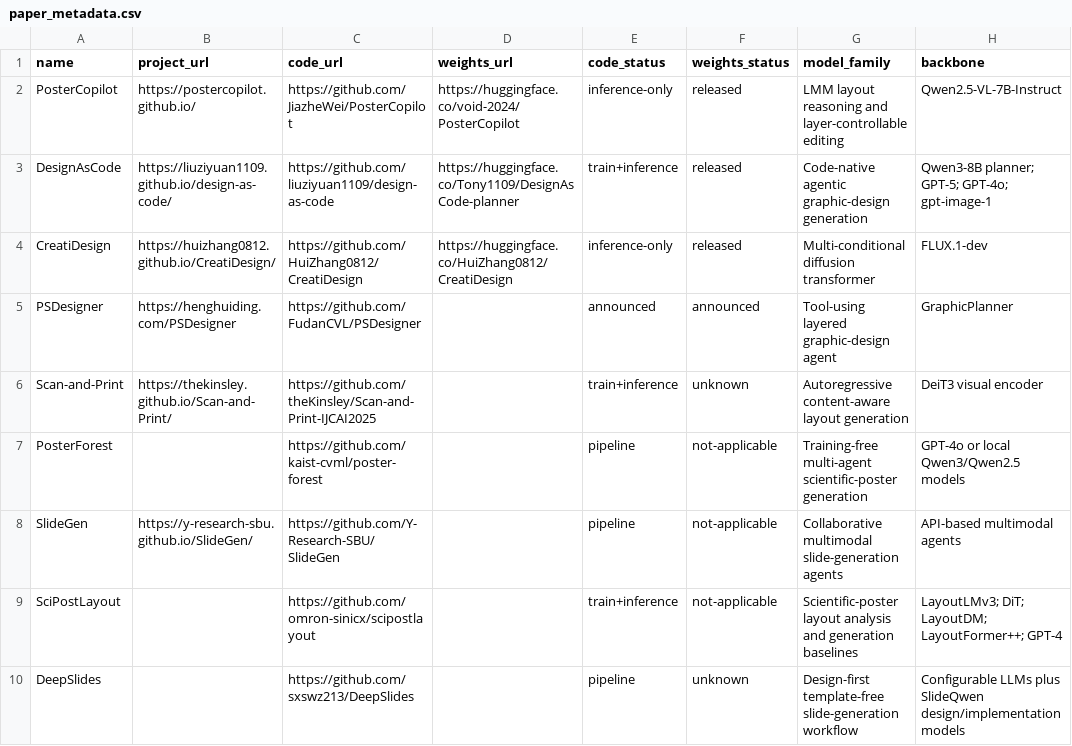
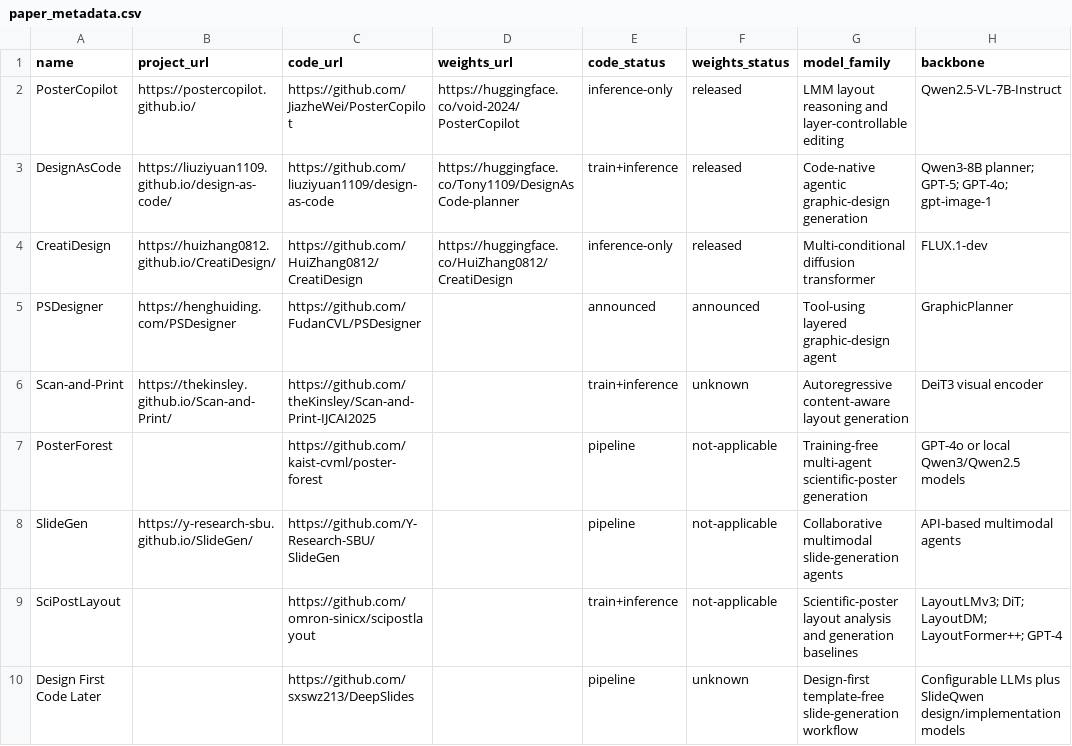
Before and after one commit to creative-graphic-design/awesome-creative-graphic-design-generation, a CSV file: data/paper_metadata.csv, drawn as a sheet; only a part is shown; the diff names each change by its address in the sheet, - before the commit and + after, or states it on an @@ line.

Commit message:
Align implementation metadata keys with resource names

```diff
--- a/data/paper_metadata.csv
+++ b/data/paper_metadata.csv
-A10 (name): DeepSlides
+A10 (name): Design First Code Later
```
